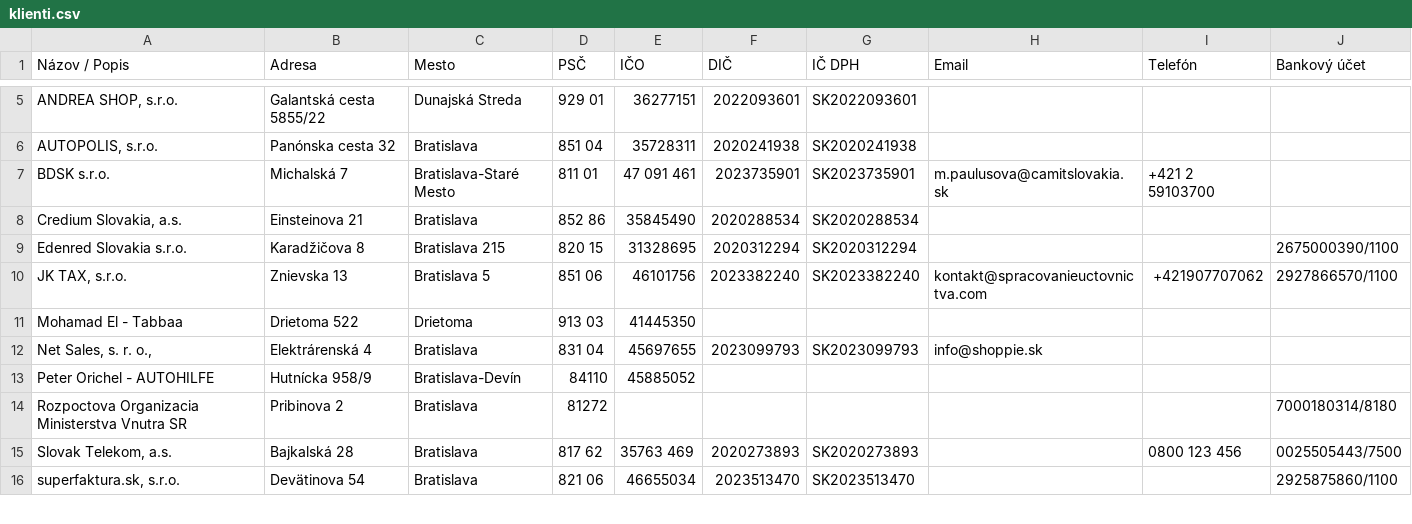
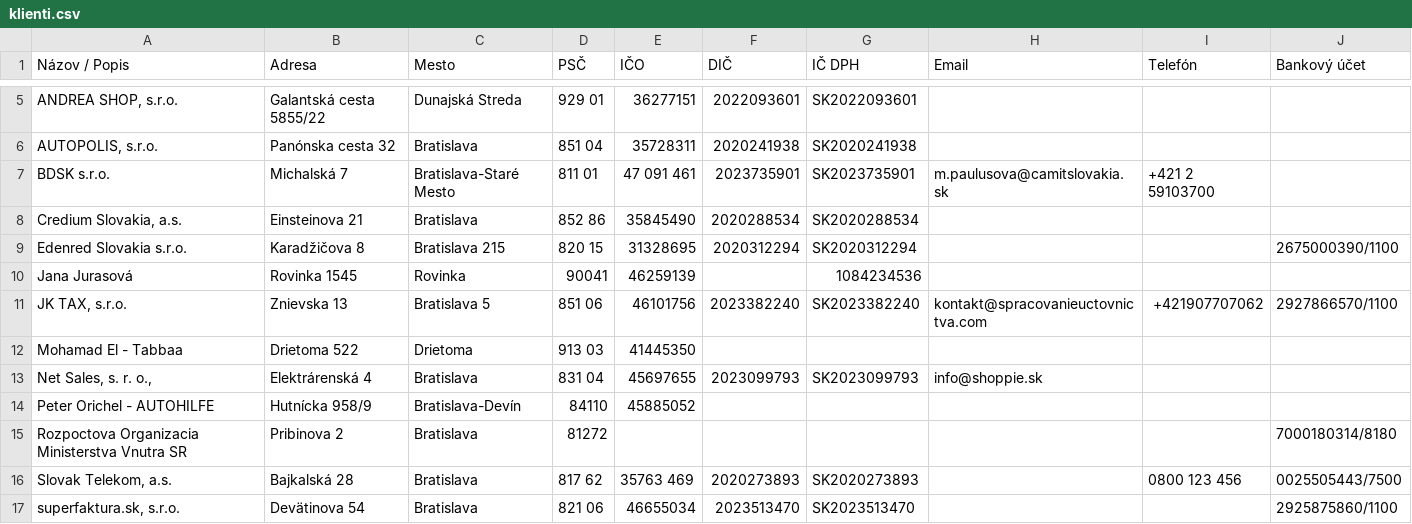
Before and after one commit to sutulustus/vat_statement_generator, a CSV file: web/input/klienti.csv, drawn as a sheet; only a part is shown, gaps mark what is left out; the diff names each change by its address in the sheet, - before the commit and + after, or states it on an @@ line.

```diff
--- a/web/input/klienti.csv
+++ b/web/input/klienti.csv
+row 10: Jana Jurasová | Rovinka 1545 | Rovinka | 90041 | 46259139 |  | 1084234536
```
Also changed, not shown: web/input/vydavky.csv, web/input/vystavene_faktury.csv, 8 other files.
